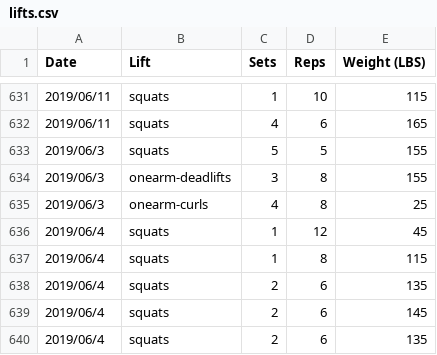
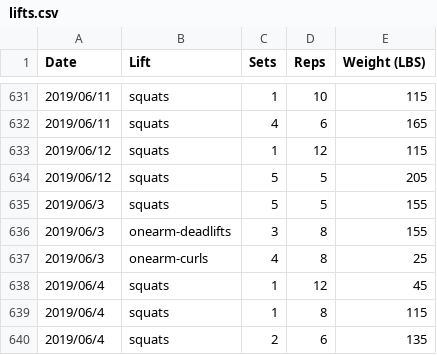
Before and after one commit to qpfiffer/qpfiffer.com, a CSV file: static/lifts.csv, drawn as a sheet; only a part is shown, gaps mark what is left out; the shorter side is filled out with more unchanged rows; the diff names each change by its address in the sheet, - before the commit and + after, or states it on an @@ line.

```diff
--- a/static/lifts.csv
+++ b/static/lifts.csv
+row 633: 2019/06/12 | squats | 1 | 12 | 115
+row 634: 2019/06/12 | squats | 5 | 5 | 205
```
Also changed, not shown: 1 other file.
